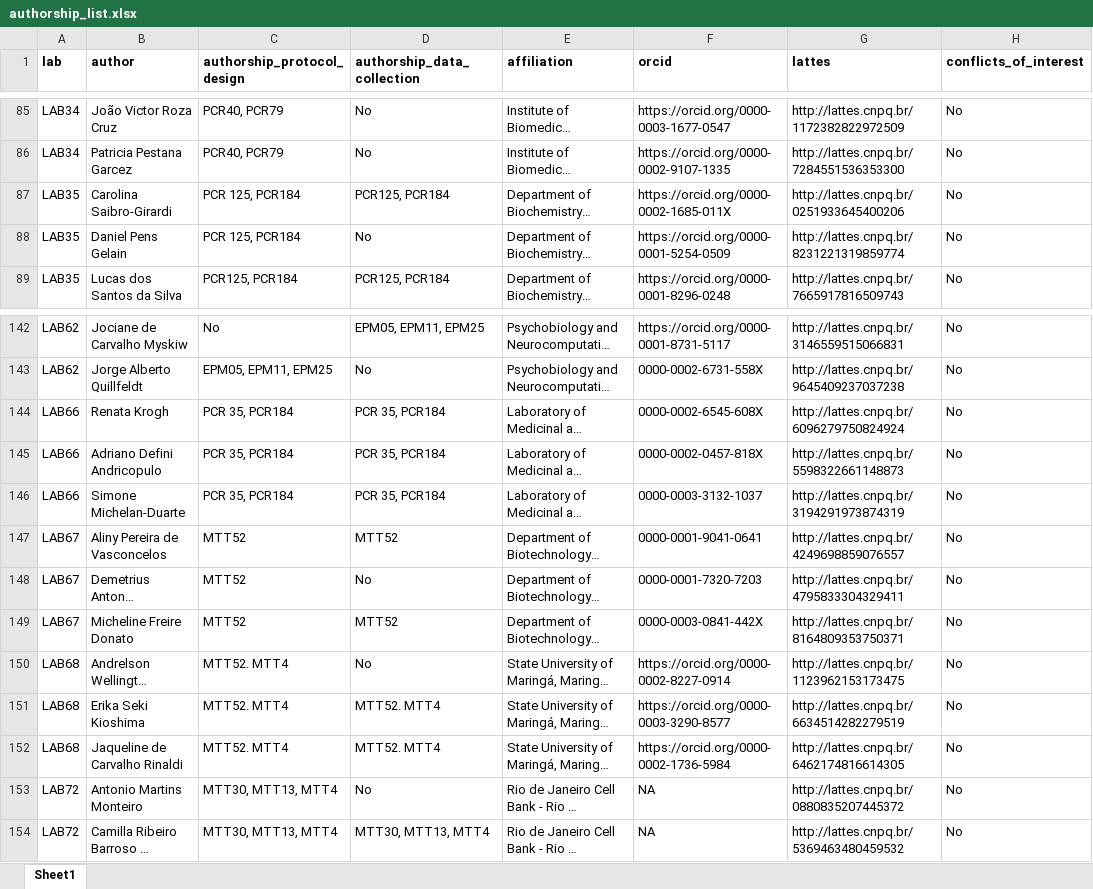
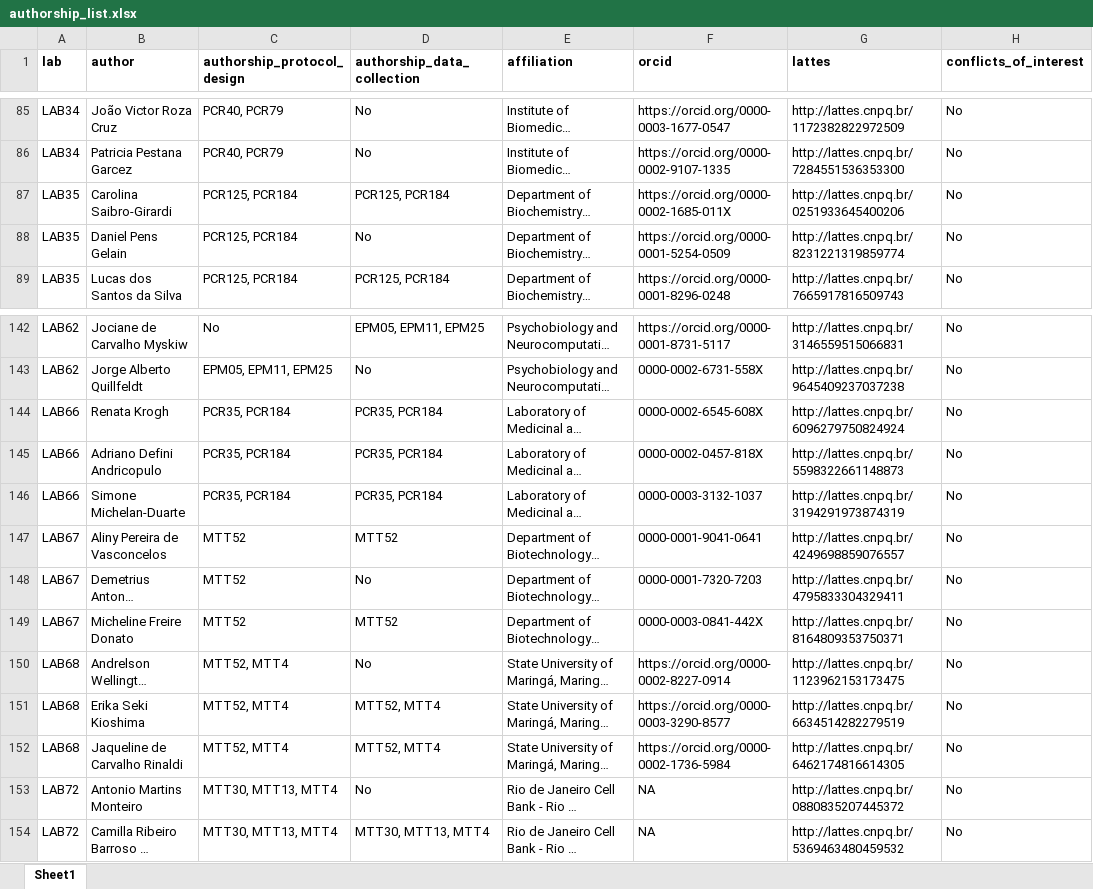
Before and after one commit to KleberNeves/bri-analysis-pp, an Excel workbook: other-data/authorship_list.xlsx, sheet Sheet1, drawn as a sheet; only a part is shown, gaps mark what is left out; long unchanged cells end in …; values as stored, in another font and other column widths than the file's, no borders; the diff names each change by its address in the sheet, - before the commit and + after, or states it on an @@ line.

Commit message:
Update sheets

```diff
--- a/other-data/authorship_list.xlsx (sheet Sheet1)
+++ b/other-data/authorship_list.xlsx (sheet Sheet1)
-C87:C88 (authorship_protocol_design): PCR 125, PCR184
+C87:C88 (authorship_protocol_design): PCR125, PCR184
-C144:C146 (authorship_protocol_design): PCR 35, PCR184
+C144:C146 (authorship_protocol_design): PCR35, PCR184
-D144:D146 (authorship_data_collection): PCR 35, PCR184
+D144:D146 (authorship_data_collection): PCR35, PCR184
-C150:C152 (authorship_protocol_design): MTT52. MTT4
+C150:C152 (authorship_protocol_design): MTT52, MTT4
-D151:D152 (authorship_data_collection): MTT52. MTT4
+D151:D152 (authorship_data_collection): MTT52, MTT4
```
Also changed, not shown: other-data/inclusion_sets.xlsx, 1 other file.
